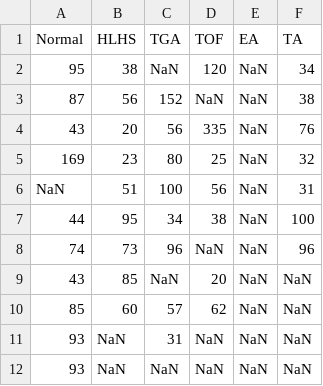
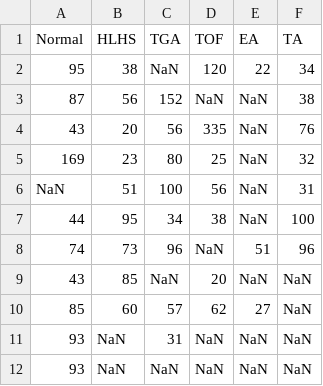
Before and after one commit to jfpva/fetal_chd_hemodynamic_patterns, a CSV file: results/prism/flow_groups_measured_pbf.csv, drawn as a sheet; only a part is shown.

```diff
--- a/results/prism/flow_groups_measured_pbf.csv
+++ b/results/prism/flow_groups_measured_pbf.csv
@@ -1,3 +1,3 @@
 Normal,HLHS,TGA,TOF,EA,TA
-95,38,NaN,120,NaN,34
+95,38,NaN,120,22,34
 87,56,152,NaN,NaN,38
@@ -7,5 +7,5 @@ NaN,51,100,56,NaN,31
 44,95,34,38,NaN,100
-74,73,96,NaN,NaN,96
+74,73,96,NaN,51,96
 43,85,NaN,20,NaN,NaN
-85,60,57,62,NaN,NaN
+85,60,57,62,27,NaN
 93,NaN,31,NaN,NaN,NaN
```
Also changed, not shown: data/data.csv, results/prism/flow_subgroups_measured_pbf.csv, 18 other files.
